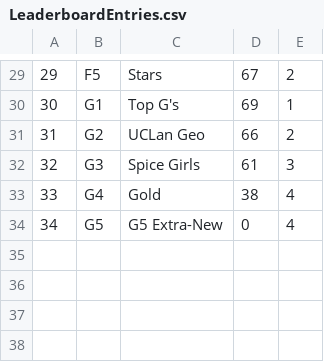
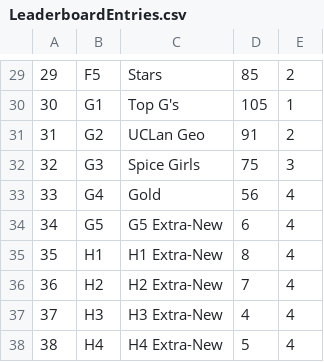
Before and after one commit to awkdown/MySqlEfCoreTestApp, a CSV file: MySqlEfCore/Data/LeaderboardEntries.csv, drawn as a sheet; only a part is shown, gaps mark what is left out; the diff covers the shown part only.

```diff
--- a/MySqlEfCore/Data/LeaderboardEntries.csv
+++ b/MySqlEfCore/Data/LeaderboardEntries.csv
@@ -29,6 +29,10 @@
-29,F5,Stars,67,2
-30,G1,Top G's,69,1
-31,G2,UCLan Geo,66,2
-32,G3,Spice Girls,61,3
-33,G4,Gold,38,4
-34,G5,G5 Extra-New,0,4
+29,F5,Stars,85,2
+30,G1,Top G's,105,1
+31,G2,UCLan Geo,91,2
+32,G3,Spice Girls,75,3
+33,G4,Gold,56,4
+34,G5,G5 Extra-New,6,4
+35,H1,H1  Extra-New,8,4
+36,H2,H2  Extra-New,7,4
+37,H3,H3  Extra-New,4,4
+38,H4,H4  Extra-New,5,4
```
Also changed, not shown: 28 edited cells elsewhere in this file, 3 other files.
